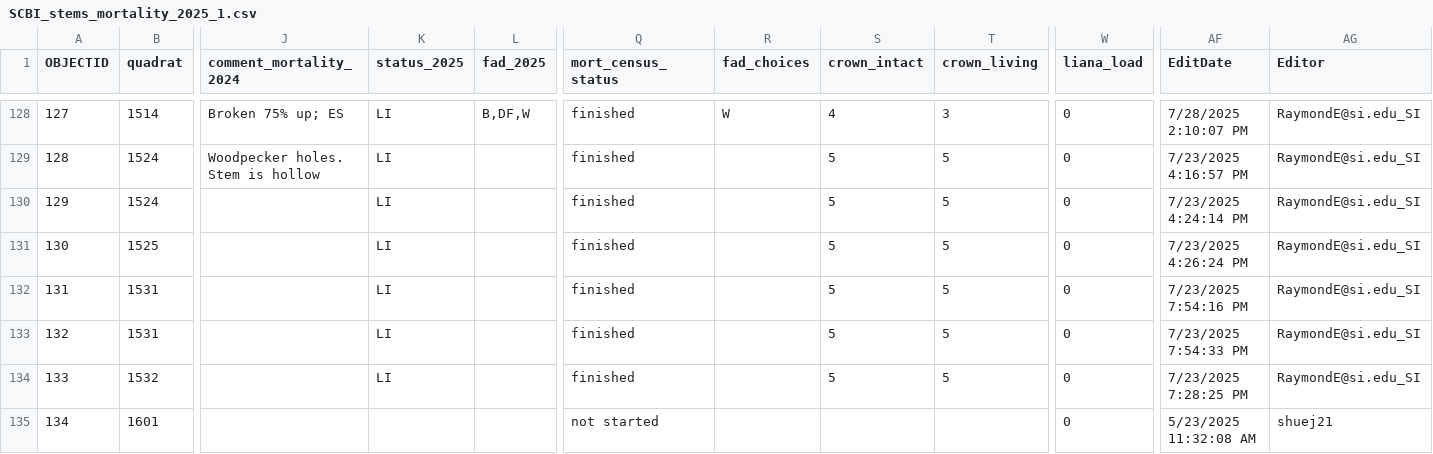
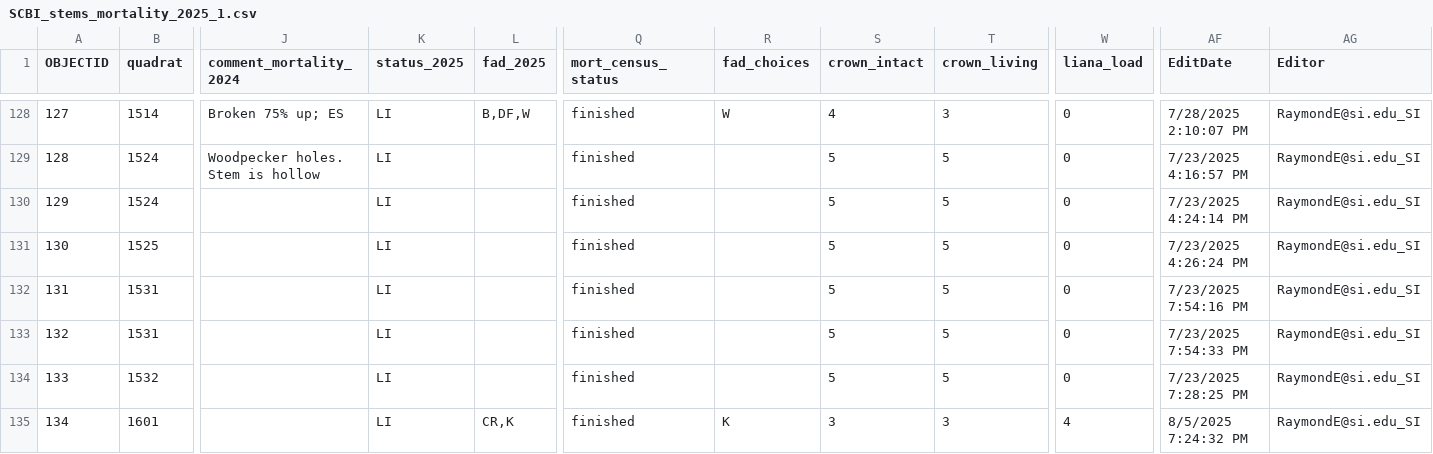
Before and after one commit to SCBI-ForestGEO/SCBImortality, a CSV file: raw_data/Field_Maps/SCBI_stems_mortality_2025_1.csv, drawn as a sheet; only a part is shown, gaps mark what is left out; the diff covers the shown part only; the diff names each change by its address in the sheet, - before the commit and + after, or states it on an @@ line.

```diff
--- a/raw_data/Field_Maps/SCBI_stems_mortality_2025_1.csv
+++ b/raw_data/Field_Maps/SCBI_stems_mortality_2025_1.csv
-K135 (status_2025): (empty)
+K135 (status_2025): LI
-L135 (fad_2025): (empty)
+L135 (fad_2025): CR,K
-Q135 (mort_census_status): not started
+Q135 (mort_census_status): finished
-R135 (fad_choices): (empty)
+R135 (fad_choices): K
-S135 (crown_intact): (empty)
+S135 (crown_intact): 3
-T135 (crown_living): (empty)
+T135 (crown_living): 3
-W135 (liana_load): 0
+W135 (liana_load): 4
-AF135 (EditDate): 5/23/2025 11:32:08 AM
+AF135 (EditDate): 8/5/2025 7:24:32 PM
-AG135 (Editor): shuej21
+AG135 (Editor): RaymondE@si.edu_SI
```
Also changed, not shown: 35 edited cells elsewhere in this file, 1 other file.
